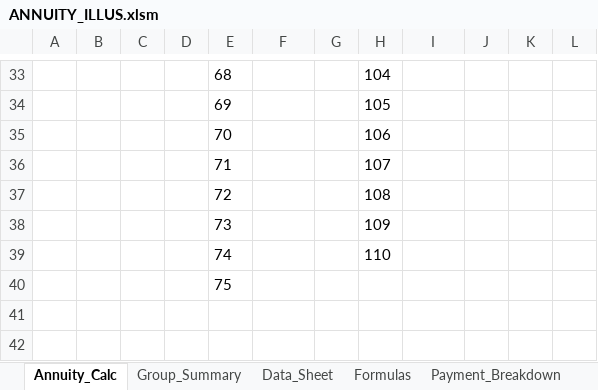
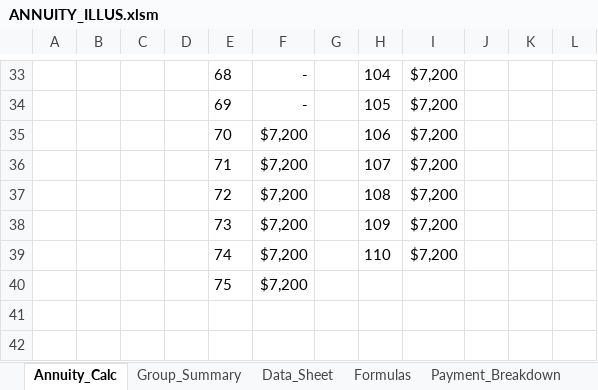
Before and after one commit to bryancsk1998/Annuity_Illustration_Project, an Excel workbook: ANNUITY_ILLUS.xlsm, sheet Annuity_Calc, drawn as a sheet; only a part is shown, gaps mark what is left out; values as stored, in another font and other column widths than the file's, no borders; the diff covers the shown part only; the diff names each change by its address in the sheet, - before the commit and + after, or states it on an @@ line.

```diff
--- a/ANNUITY_ILLUS.xlsm (sheet Annuity_Calc)
+++ b/ANNUITY_ILLUS.xlsm (sheet Annuity_Calc)
-F33:F34: (empty)
+F33:F34: -
-I33:I39: (empty)
+I33:I39: $7,200
-F35:F40: (empty)
+F35:F40: $7,200
```
Also changed, not shown: 4 added rows, 4 removed rows, 50 edited cells and cell formats elsewhere in this sheet, sheet Payment_Breakdown, sheet Data_Sheet, sheet Group_Summary, sheet Formulas, hidden cells.
